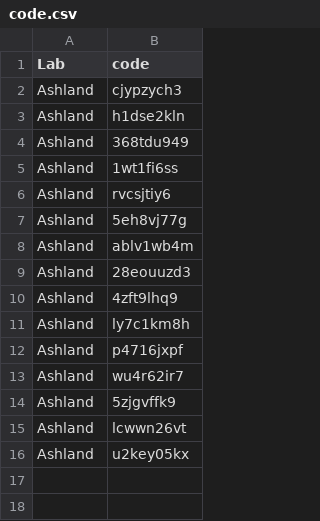
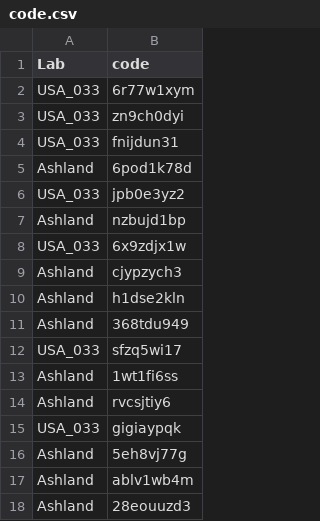
Before and after one commit to SCgeeker/PSA002_log_site, a CSV file: docs/code.csv, drawn as a sheet; only a part is shown; the shorter side is filled out with more unchanged rows; the diff covers the shown part only; the diff names each change by its address in the sheet, - before the commit and + after, or states it on an @@ line.

```diff
--- a/docs/code.csv
+++ b/docs/code.csv
+row 2: USA_033 | 6r77w1xym
+row 3: USA_033 | zn9ch0dyi
+row 4: USA_033 | fnijdun31
+row 5: Ashland | 6pod1k78d
+row 6: USA_033 | jpb0e3yz2
+row 7: Ashland | nzbujd1bp
+row 8: USA_033 | 6x9zdjx1w
+row 12: USA_033 | sfzq5wi17
+row 15: USA_033 | gigiaypqk
```
Also changed, not shown: 22 added rows elsewhere in this file, Lab_info.csv, lab_fin.csv, 23 other files.
